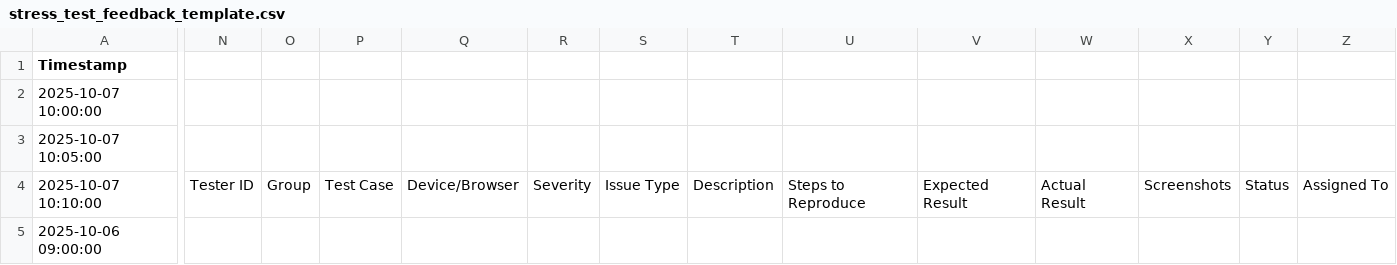
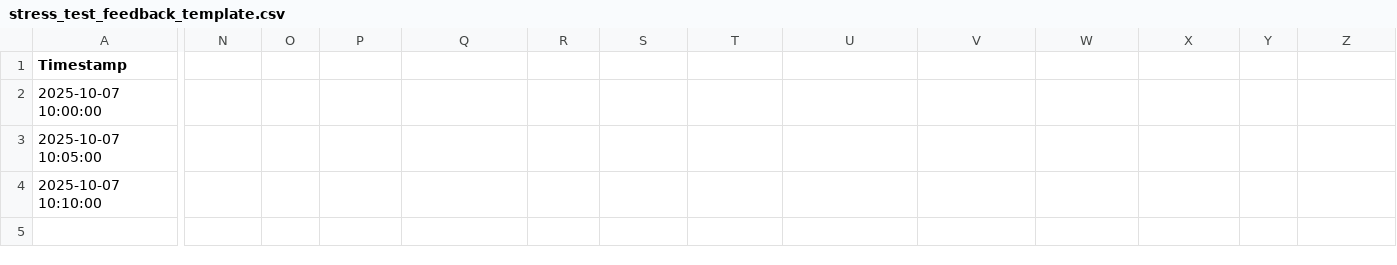
Before and after one commit to ChuckChekuri/TorchStressTest, a CSV file: stress_test_feedback_template.csv, drawn as a sheet; only a part is shown, gaps mark what is left out; rows hold the shown columns only; the diff covers the shown part only; the diff names each change by its address in the sheet, - before the commit and + after, or states it on an @@ line.

Commit message:
Fix duplicate entry and formatting in feedback template
Removed duplicate entry for AI chat response issue and fixed formatting.

```diff
--- a/stress_test_feedback_template.csv
+++ b/stress_test_feedback_template.csv
-N4: Tester ID
+N4: (empty)
-O4: Group
+O4: (empty)
-P4: Test Case
+P4: (empty)
-Q4: Device/Browser
+Q4: (empty)
-R4: Severity
+R4: (empty)
-S4: Issue Type
+S4: (empty)
-T4: Description
+T4: (empty)
-U4: Steps to Reproduce
+U4: (empty)
-V4: Expected Result
+V4: (empty)
-W4: Actual Result
+W4: (empty)
-X4: Screenshots
+X4: (empty)
-Y4: Status
+Y4: (empty)
-Z4: Assigned To
+Z4: (empty)
-row 5: 2025-10-06 09:00:00
```
Also changed, not shown: 1 edited cell elsewhere in this file.
